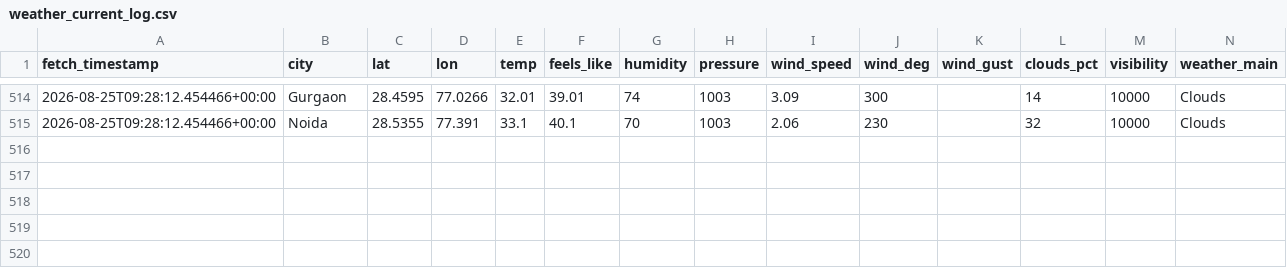
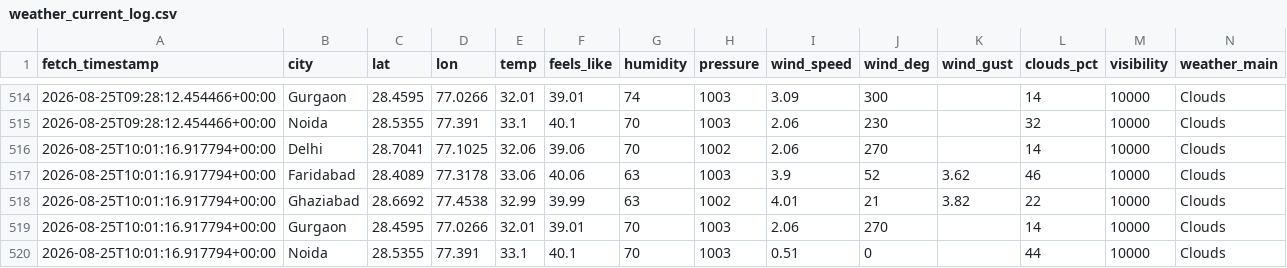
Before and after one commit to UpmaShukla276/UrbanAir-Hacakthon, a CSV file: aqi_model/weather_current_log.csv, drawn as a sheet; only a part is shown, gaps mark what is left out; rows hold the shown columns only; the diff names each change by its address in the sheet, - before the commit and + after, or states it on an @@ line.

```diff
--- a/aqi_model/weather_current_log.csv
+++ b/aqi_model/weather_current_log.csv
+row 516: 2026-08-25T10:01:16.917794+00:00 | Delhi | 28.7041 | 77.1025 | 32.06 | 39.06 | 70 | 1002 | 2.06 | 270 |  | 14 | 10000 | Clouds
+row 517: 2026-08-25T10:01:16.917794+00:00 | Faridabad | 28.4089 | 77.3178 | 33.06 | 40.06 | 63 | 1003 | 3.9 | 52 | 3.62 | 46 | 10000 | Clouds
+row 518: 2026-08-25T10:01:16.917794+00:00 | Ghaziabad | 28.6692 | 77.4538 | 32.99 | 39.99 | 63 | 1002 | 4.01 | 21 | 3.82 | 22 | 10000 | Clouds
+row 519: 2026-08-25T10:01:16.917794+00:00 | Gurgaon | 28.4595 | 77.0266 | 32.01 | 39.01 | 70 | 1003 | 2.06 | 270 |  | 14 | 10000 | Clouds
+row 520: 2026-08-25T10:01:16.917794+00:00 | Noida | 28.5355 | 77.391 | 33.1 | 40.1 | 70 | 1003 | 0.51 | 0 |  | 44 | 10000 | Clouds
```
Also changed, not shown: urbanair_backend/live_ground_aqi_log.csv, urbanair_backend/live_pollutants_log.csv.
